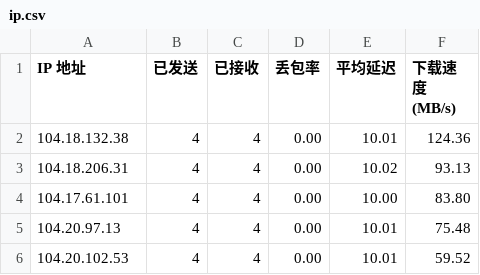
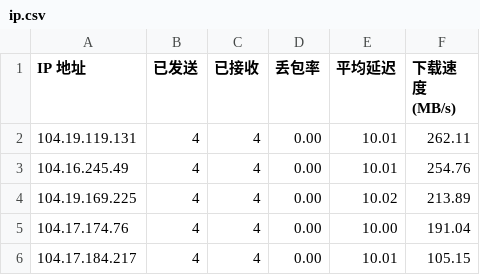
Before and after one commit to xj888xj/CFCDN-AutoYX, a CSV file: CloudflareST/ip.csv, drawn as a sheet.

```diff
--- a/CloudflareST/ip.csv
+++ b/CloudflareST/ip.csv
@@ -1,6 +1,6 @@
 IP 地址,已发送,已接收,丢包率,平均延迟,下载速度 (MB/s)
-104.18.132.38,4,4,0.00,10.01,124.36
-104.18.206.31,4,4,0.00,10.02,93.13
-104.17.61.101,4,4,0.00,10.00,83.80
-104.20.97.13,4,4,0.00,10.01,75.48
-104.20.102.53,4,4,0.00,10.01,59.52
+104.19.119.131,4,4,0.00,10.01,262.11
+104.16.245.49,4,4,0.00,10.01,254.76
+104.19.169.225,4,4,0.00,10.02,213.89
+104.17.174.76,4,4,0.00,10.00,191.04
+104.17.184.217,4,4,0.00,10.01,105.15
```
Also changed, not shown: 1 other file.
